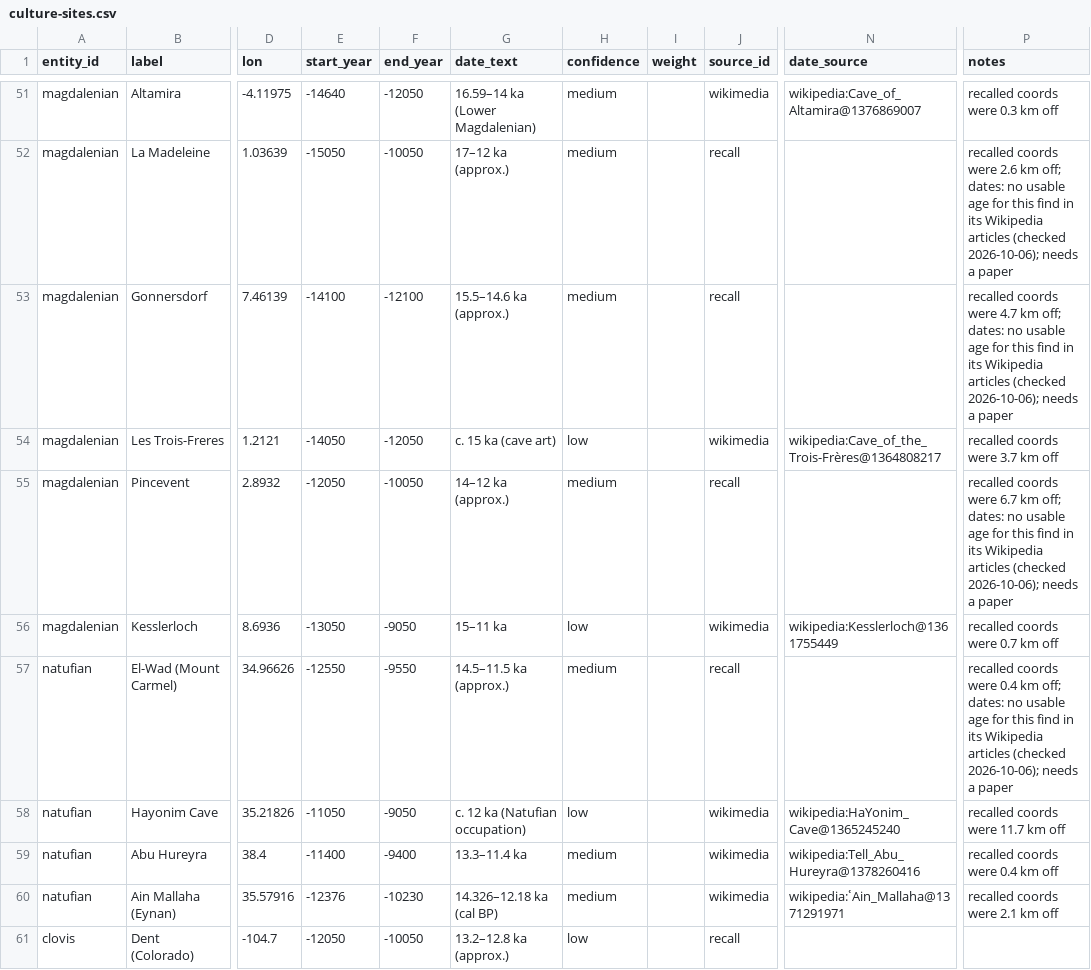
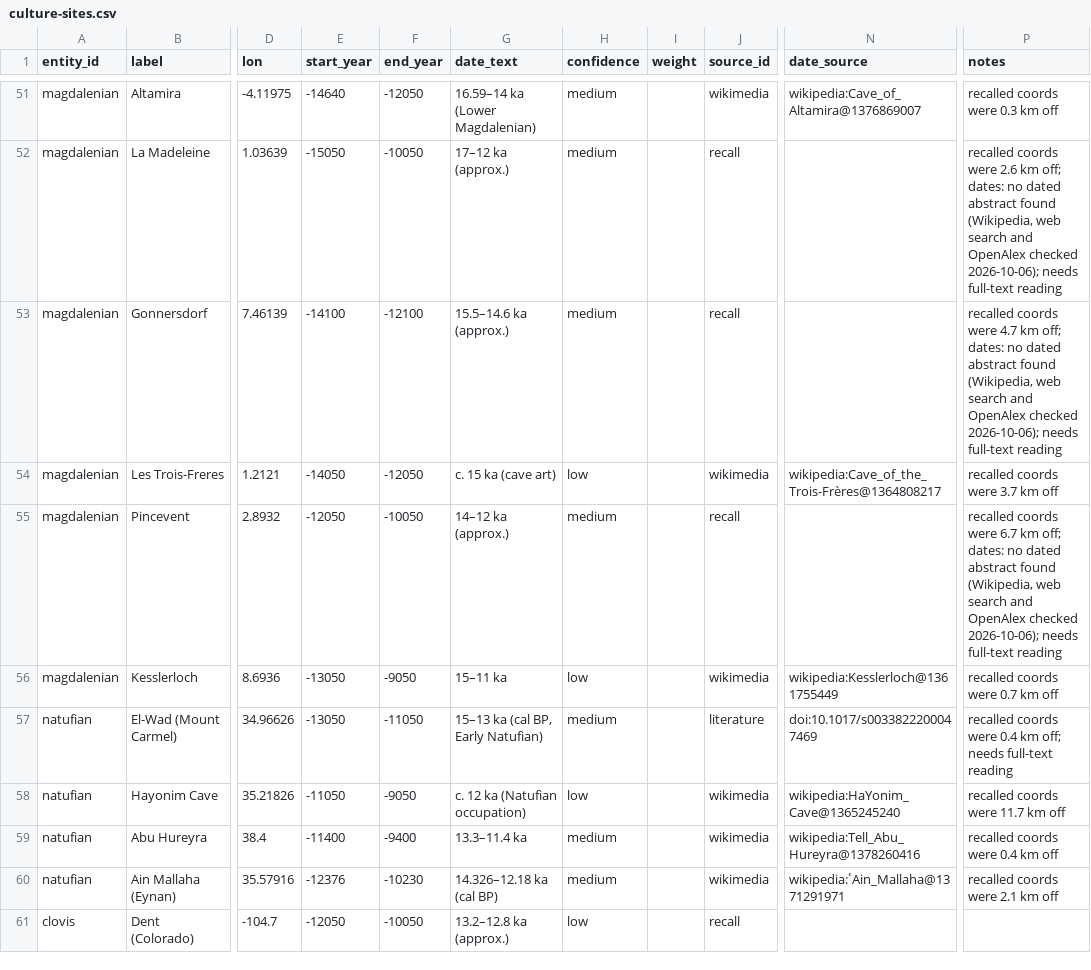
Before and after one commit to croftr/ancestor-atlas, a CSV file: data/curated/culture-sites.csv, drawn as a sheet; only a part is shown, gaps mark what is left out; the diff covers the shown part only; the diff names each change by its address in the sheet, - before the commit and + after, or states it on an @@ line.

```diff
--- a/data/curated/culture-sites.csv
+++ b/data/curated/culture-sites.csv
-P52 (notes): …dates: no usable age for this find in its Wikipedia articles (checked 2026-10-06); needs a paper
+P52 (notes): …dates: no dated abstract found (Wikipedia, web search and OpenAlex checked 2026-10-06); needs full-text reading
-P53 (notes): …dates: no usable age for this find in its Wikipedia articles (checked 2026-10-06); needs a paper
+P53 (notes): …dates: no dated abstract found (Wikipedia, web search and OpenAlex checked 2026-10-06); needs full-text reading
-P55 (notes): …dates: no usable age for this find in its Wikipedia articles (checked 2026-10-06); needs a paper
+P55 (notes): …dates: no dated abstract found (Wikipedia, web search and OpenAlex checked 2026-10-06); needs full-text reading
-E57 (start_year): -12550
+E57 (start_year): -13050
-F57 (end_year): -9550
+F57 (end_year): -11050
-G57 (date_text): 14.5–11.5 ka (approx.)
+G57 (date_text): 15–13 ka (cal BP, Early Natufian)
-J57 (source_id): recall
+J57 (source_id): literature
-N57 (date_source): (empty)
+N57 (date_source): doi:10.1017/s0033822200047469
-P57 (notes): …km off; dates: no usable age for this find in its Wikipedia articles (checked 2026-10-06); needs a paper
+P57 (notes): …km off; needs full-text reading
```
Also changed, not shown: 47 edited cells elsewhere in this file, data/curated/species-sites.csv, 4 other files.
